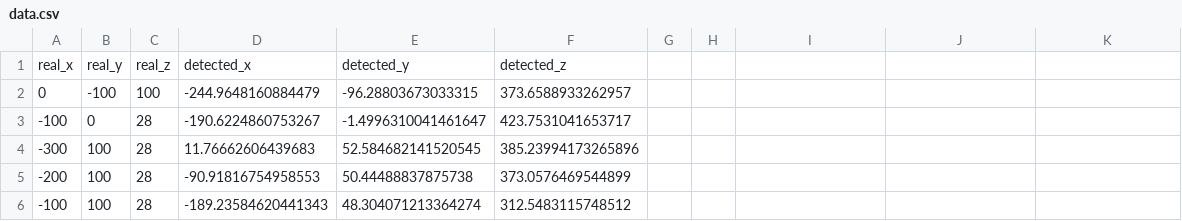
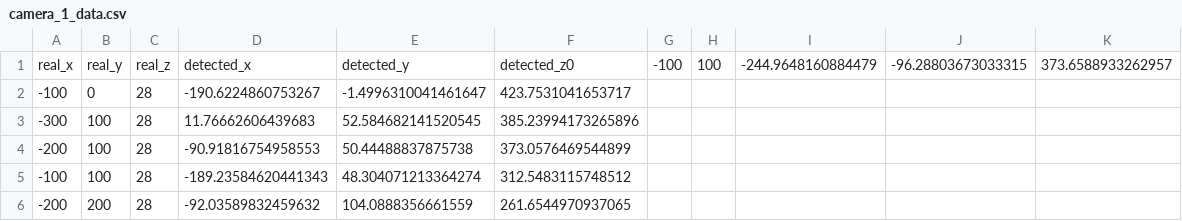
Before and after one commit to mchen0037/whole-bodied-mathematics, a CSV file: app/camera_world_calibration/camera_1_data.csv (was app/camera_world_calibration/camera_transformation_data/camera_1/data.csv), drawn as a sheet; only a part is shown; the shorter side is filled out with more unchanged rows.

```diff
--- a/app/camera_world_calibration/camera_transformation_data/camera_1/data.csv
+++ b/app/camera_world_calibration/camera_1_data.csv
@@ -1,3 +1,2 @@
-real_x, real_y, real_z, detected_x, detected_y, detected_z
-0,-100,100,-244.9648160884479,-96.28803673033315,373.6588933262957
+real_x, real_y, real_z, detected_x, detected_y, detected_z0,-100,100,-244.9648160884479,-96.28803673033315,373.6588933262957
 -100,0,28,-190.6224860753267,-1.4996310041461647,423.7531041653717
```
Also changed, not shown: app/camera_world_calibration/camera_2_data.csv, app/camera_world_calibration/camera_3_data.csv, 3 other files.
